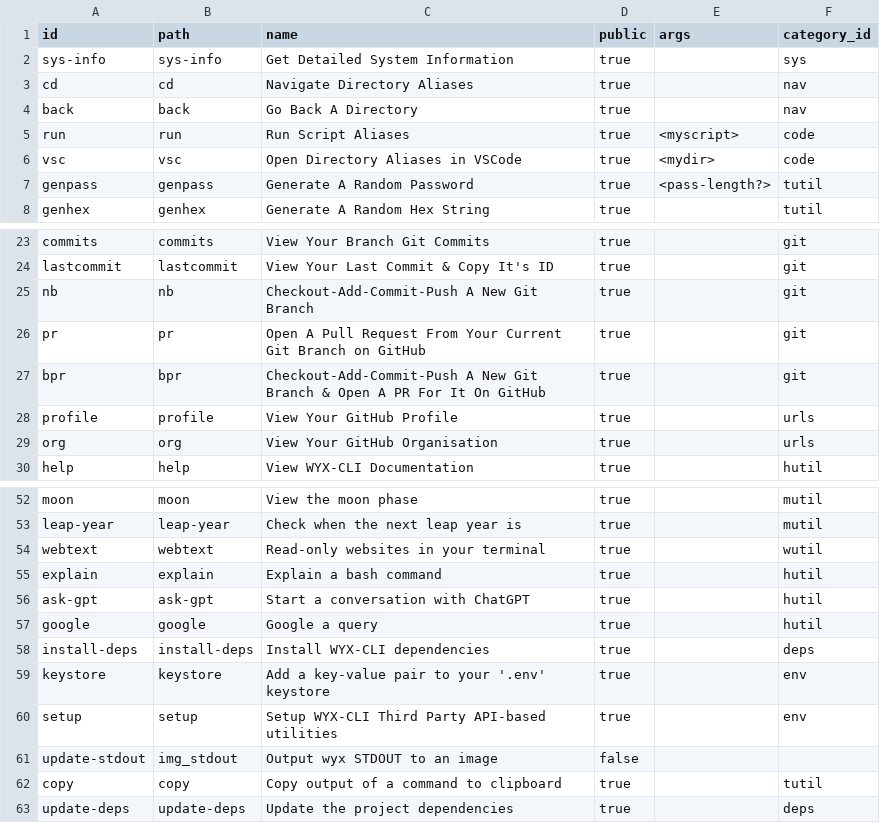
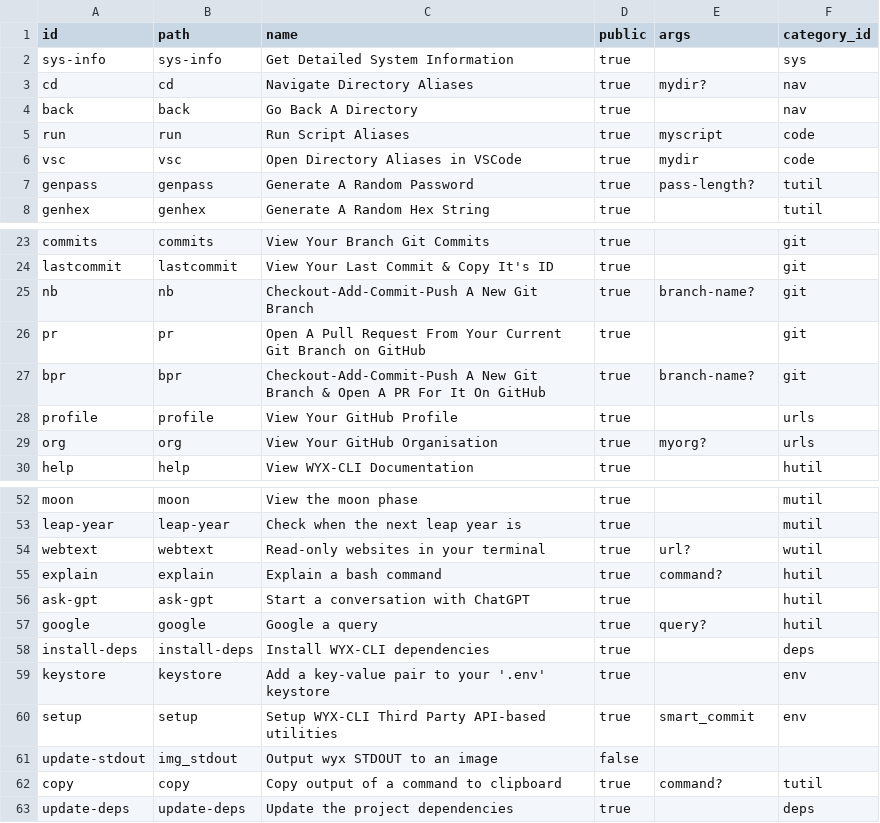
Before and after one commit to hwixley/WYX-CLI, a CSV file: src/data/arg_scripts.csv, drawn as a sheet; only a part is shown, gaps mark what is left out.

```diff
--- a/src/data/arg_scripts.csv
+++ b/src/data/arg_scripts.csv
@@ -2,7 +2,7 @@ id,path,name,public,args,category_id
 sys-info,sys-info,"Get Detailed System Information",true,,sys
-cd,cd,"Navigate Directory Aliases",true,,nav
+cd,cd,"Navigate Directory Aliases",true,mydir?,nav
 back,back,"Go Back A Directory",true,,nav
-run,run,"Run Script Aliases",true,"<myscript>",code
-vsc,vsc,"Open Directory Aliases in VSCode",true,"<mydir>",code
-genpass,genpass,"Generate A Random Password",true,"<pass-length?>",tutil
+run,run,"Run Script Aliases",true,myscript,code
+vsc,vsc,"Open Directory Aliases in VSCode",true,mydir,code
+genpass,genpass,"Generate A Random Password",true,"pass-length?",tutil
 genhex,genhex,"Generate A Random Hex String",true,,tutil
@@ -24,7 +24,7 @@ commits,commits,"View Your Branch Git Commits",true,,git
 lastcommit,lastcommit,"View Your Last Commit & Copy It's ID",true,,git
-nb,nb,"Checkout-Add-Commit-Push A New Git Branch",true,,git
+nb,nb,"Checkout-Add-Commit-Push A New Git Branch",true,"branch-name?",git
 pr,pr,"Open A Pull Request From Your Current Git Branch on GitHub",true,,git
-bpr,bpr,"Checkout-Add-Commit-Push A New Git Branch & Open A PR For It On GitHub",true,,git
+bpr,bpr,"Checkout-Add-Commit-Push A New Git Branch & Open A PR For It On GitHub",true,"branch-name?",git
 profile,profile,"View Your GitHub Profile",true,,urls
-org,org,"View Your GitHub Organisation",true,,urls
+org,org,"View Your GitHub Organisation",true,myorg?,urls
 help,help,"View WYX-CLI Documentation",true,,hutil
@@ -53,11 +53,11 @@ moon,moon,"View the moon phase",true,,mutil
 leap-year,leap-year,"Check when the next leap year is",true,,mutil
-webtext,webtext,"Read-only websites in your terminal",true,,wutil
-explain,explain,"Explain a bash command",true,,hutil
+webtext,webtext,"Read-only websites in your terminal",true,url?,wutil
+explain,explain,"Explain a bash command",true,command?,hutil
 ask-gpt,ask-gpt,"Start a conversation with ChatGPT",true,,hutil
-google,google,"Google a query",true,,hutil
+google,google,"Google a query",true,query?,hutil
 install-deps,install-deps,"Install WYX-CLI dependencies",true,,deps
 keystore,keystore,"Add a key-value pair to your '.env' keystore",true,,env
-setup,setup,"Setup WYX-CLI Third Party API-based utilities",true,,env
+setup,setup,"Setup WYX-CLI Third Party API-based utilities",true,"smart_commit",env
 update-stdout,img_stdout,"Output wyx STDOUT to an image",false
-copy,copy,"Copy output of a command to clipboard",true,,tutil
+copy,copy,"Copy output of a command to clipboard",true,command?,tutil
 update-deps,update-deps,"Update the project dependencies",true,,deps
```
Also changed, not shown: 2 other files.
